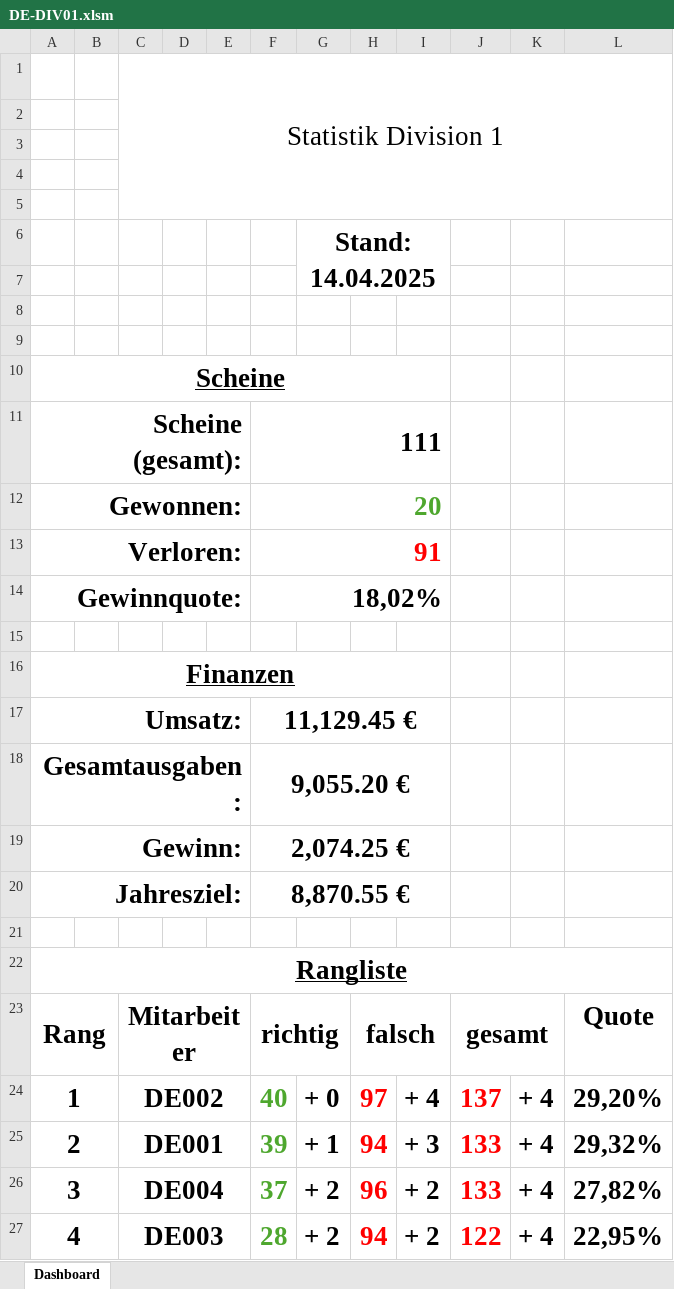
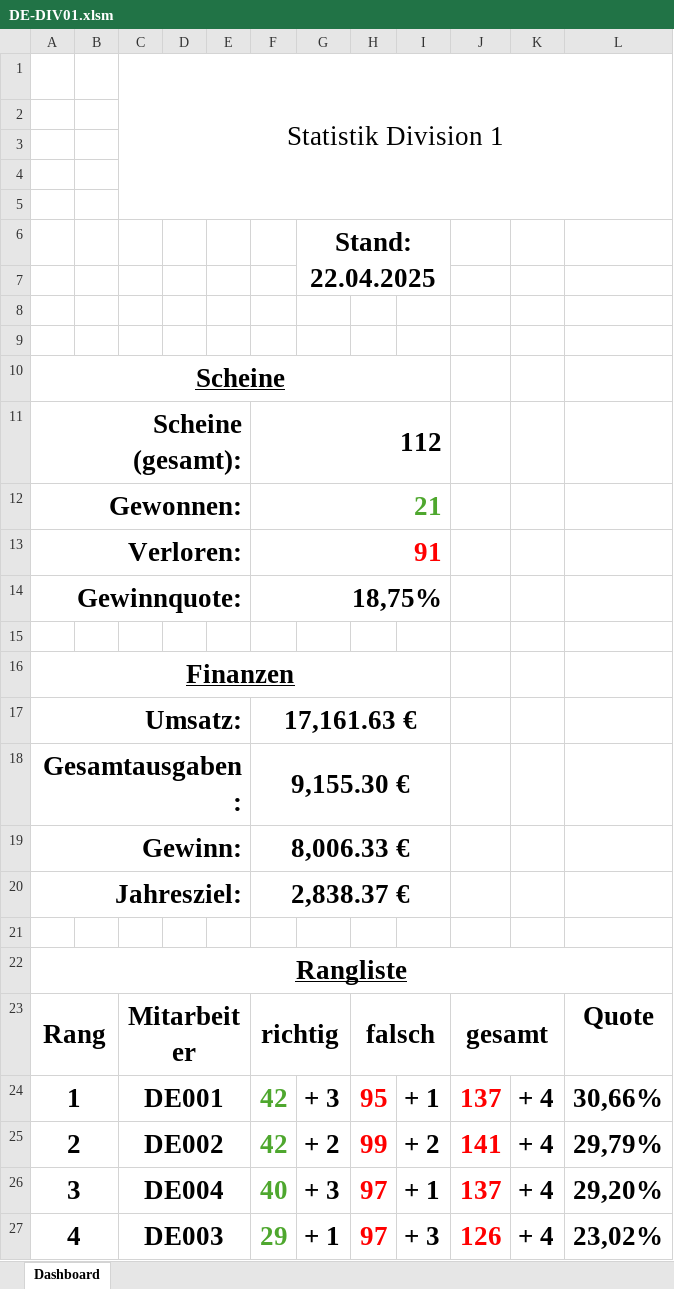
Before and after one commit to GreenRocketOfficial/green.rocket.com, an Excel workbook: DE-DIV01.xlsm, sheet Dashboard, drawn as a sheet; values as stored, in another font and other column widths than the file's, no borders; charts and pictures not drawn; removed rows and columns are numbered as before the commit, all else as after; the diff names each change by its address in the sheet, - before the commit and + after, or states it on an @@ line.

```diff
--- a/DE-DIV01.xlsm (sheet Dashboard)
+++ b/DE-DIV01.xlsm (sheet Dashboard)
-G6: Stand: 14.04.2025
+G6: Stand: 22.04.2025
-F11: 111
+F11: 112
-F12: 20
+F12: 21
-F14: 18,02%
+F14: 18,75%
-F17: 11,129.45 €
+F17: 17,161.63 €
-F18: 9,055.20 €
+F18: 9,155.30 €
-F19: 2,074.25 €
+F19: 8,006.33 €
-F20: 8,870.55 €
+F20: 2,838.37 €
-C24: DE002
+C24: DE001
-F24: 40
+F24: 42
-G24: + 0
+G24: + 3
-H24: 97
+H24: 95
-I24: + 4
+I24: + 1
-L24: 29,20%
+L24: 30,66%
-row 25: 2 |  | DE001 |  |  | 39 | + 1 | 94 | + 3 | 133 | + 4 | 29,32%
+row 25: 2 |  | DE002 |  |  | 42 | + 2 | 99 | + 2 | 141 | + 4 | 29,79%
-F26: 37
+F26: 40
-G26: + 2
+G26: + 3
-H26: 96
+H26: 97
-I26: + 2
+I26: + 1
-J26: 133
+J26: 137
-L26: 27,82%
+L26: 29,20%
-F27: 28
+F27: 29
-G27: + 2
+G27: + 1
-H27: 94
+H27: 97
-I27: + 2
+I27: + 3
-J27: 122
+J27: 126
-L27: 22,95%
+L27: 23,02%
```
Also changed, not shown: DE001.xlsm, DE002.xlsm, 2 other files.
